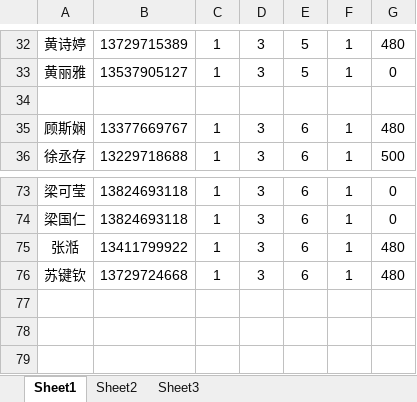
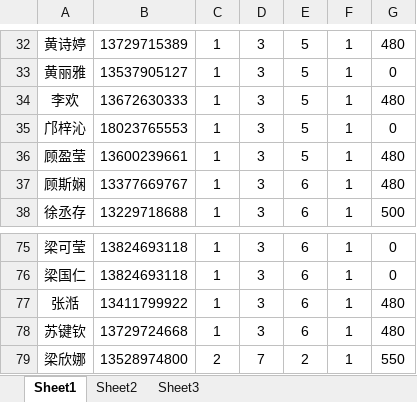
Before and after one commit to 85636682/ruzun, an Excel workbook: lib/tasks/students_3.xlsx, sheet Sheet1, drawn as a sheet; only a part is shown, gaps mark what is left out; values as stored, in another font and other column widths than the file's, no borders; the diff names each change by its address in the sheet, - before the commit and + after, or states it on an @@ line.

```diff
--- a/lib/tasks/students_3.xlsx (sheet Sheet1)
+++ b/lib/tasks/students_3.xlsx (sheet Sheet1)
-row 34: (empty)
+row 34: 李欢 | 13672630333 | 1 | 3 | 5 | 1 | 480
+row 35: 邝梓沁 | 18023765553 | 1 | 3 | 5 | 1 | 0
+row 36: 顾盈莹 | 13600239661 | 1 | 3 | 5 | 1 | 480
+row 79: 梁欣娜 | 13528974800 | 2 | 7 | 2 | 1 | 550
```
Also changed, not shown: 1 other file.
